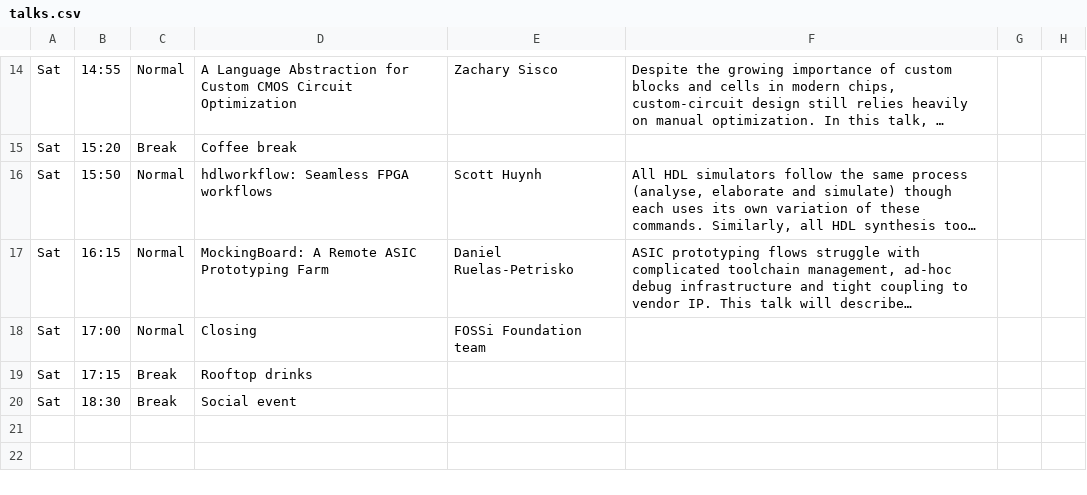
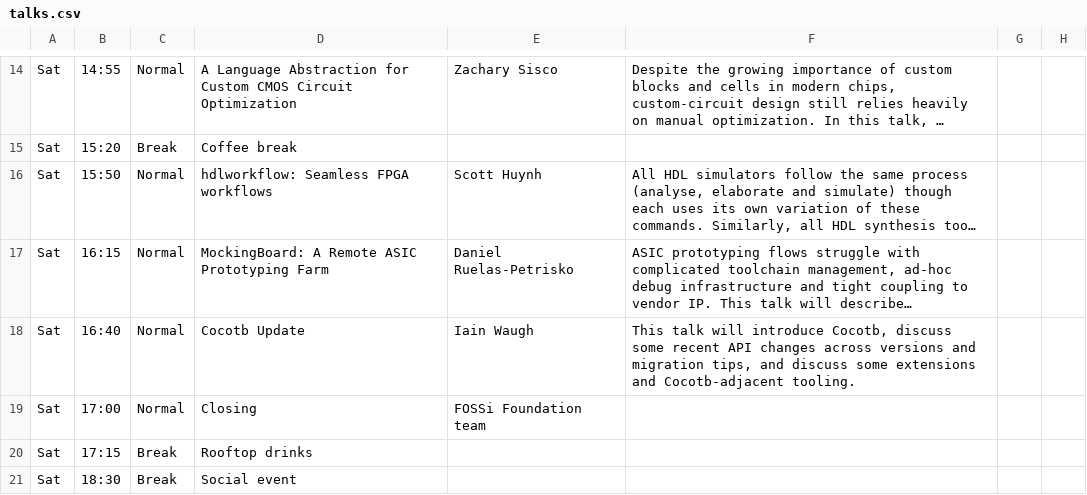
Before and after one commit to mole99/fossi-foundation-web, a CSV file: content/downunderflow/2026/talks.csv, drawn as a sheet; only a part is shown, gaps mark what is left out; long unchanged cells end in …; the diff names each change by its address in the sheet, - before the commit and + after, or states it on an @@ line.

Commit message:
Downunderflow 2026 schedule update rego closed (#281)
* Add cocotb talk, hooray

* Close registration

```diff
--- a/content/downunderflow/2026/talks.csv
+++ b/content/downunderflow/2026/talks.csv
+row 18: Sat | 16:40 | Normal | Cocotb Update | Iain Waugh | This talk will introduce Cocotb, discuss some recent API changes across versions and migration tips, and discuss some extensions and Cocotb-adjacent tooling.
```
Also changed, not shown: 1 other file.
